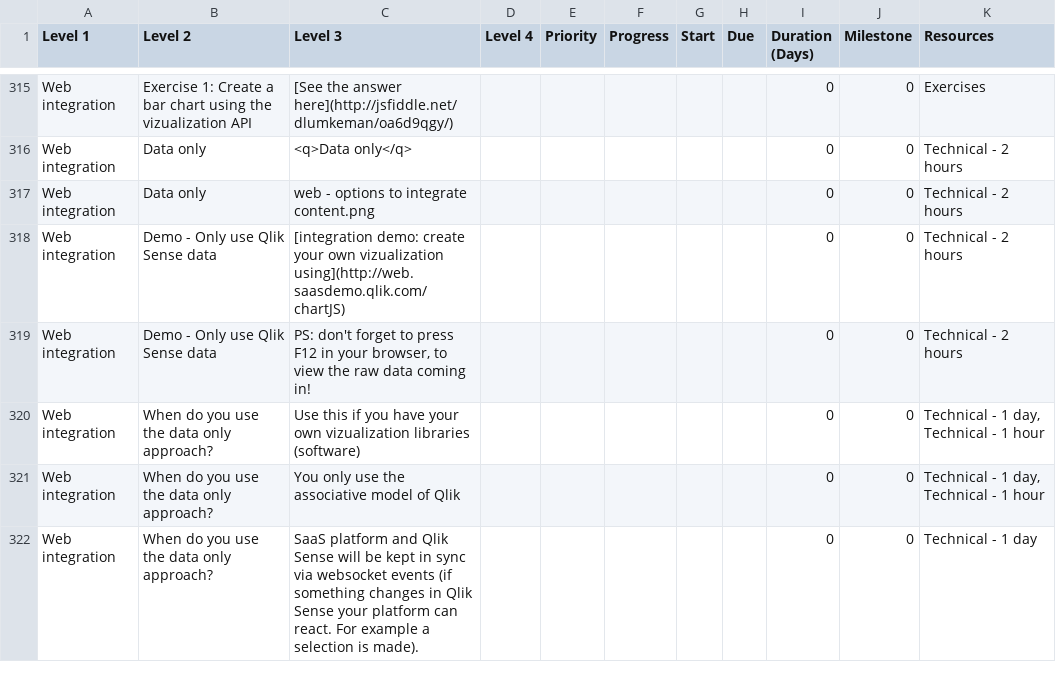
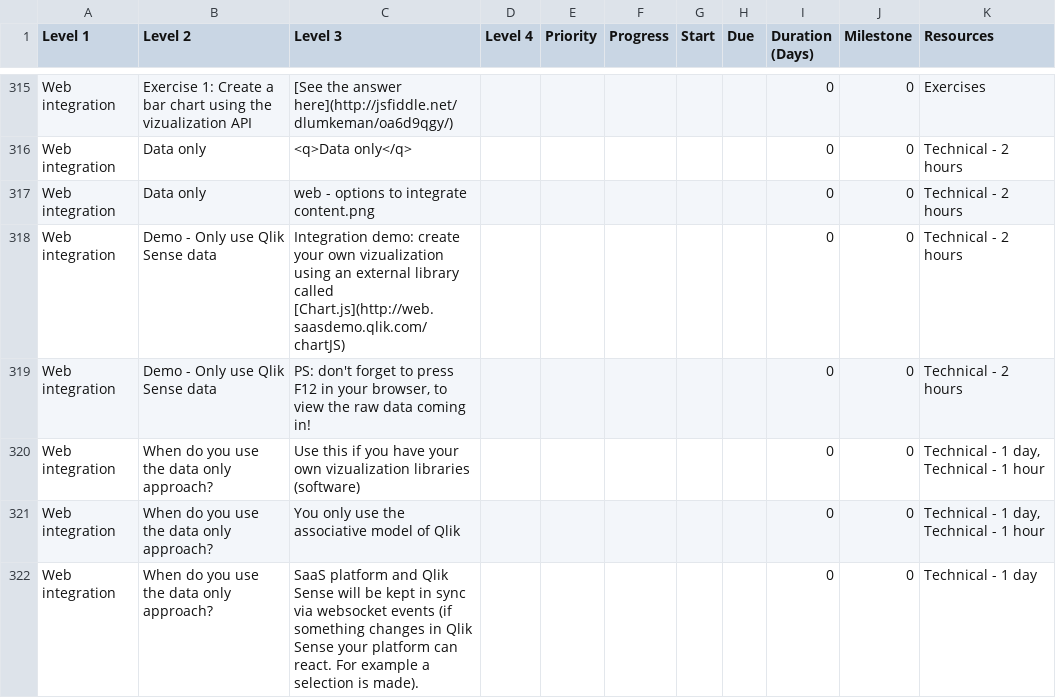
Before and after one commit to QHose/QRSMeteor, a CSV file: Sense Demo materials/SaaS presentation input.csv, drawn as a sheet; only a part is shown, gaps mark what is left out; the diff names each change by its address in the sheet, - before the commit and + after, or states it on an @@ line.

Commit message:
csv

```diff
--- a/Sense Demo materials/SaaS presentation input.csv
+++ b/Sense Demo materials/SaaS presentation input.csv
-C318 (Level 3): [integration demo: create your own vizualization using](http://web.saasdemo.qlik.com/chartJS)
+C318 (Level 3): Integration demo: create your own vizualization using an external library called [Chart.js](http://web.saasdemo.qlik.com/chartJS)
```
